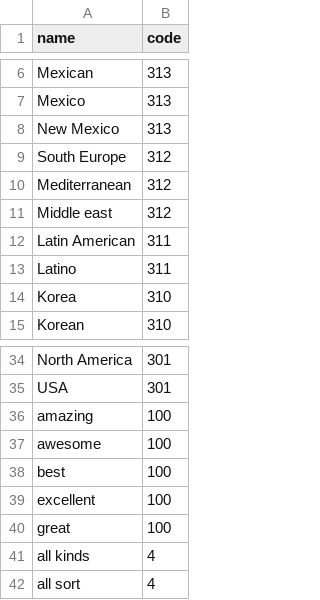
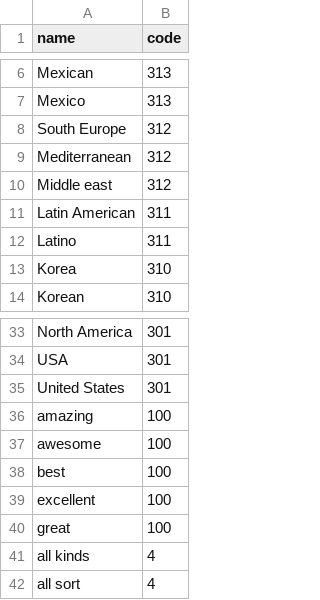
Before and after one commit to amirashiri/chatbot, a CSV file: values.csv, drawn as a sheet; only a part is shown, gaps mark what is left out.

Commit message:
data

```diff
--- a/values.csv
+++ b/values.csv
@@ -7,3 +7,2 @@ Mexican,313
 Mexico,313
-New Mexico,313
 South Europe,312
@@ -35,2 +34,3 @@ North America,301
 USA,301
+United States,301
 amazing,100
```
